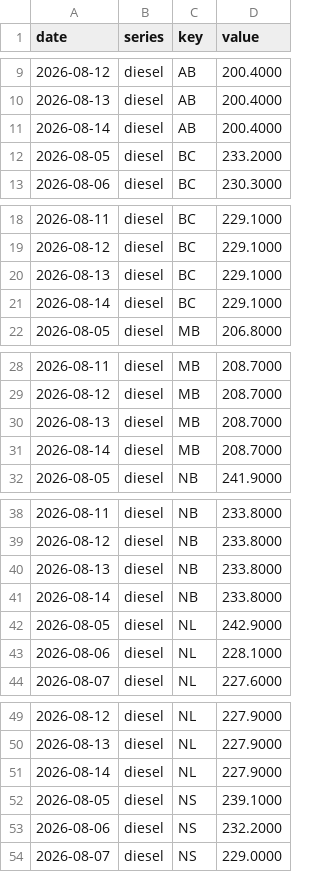
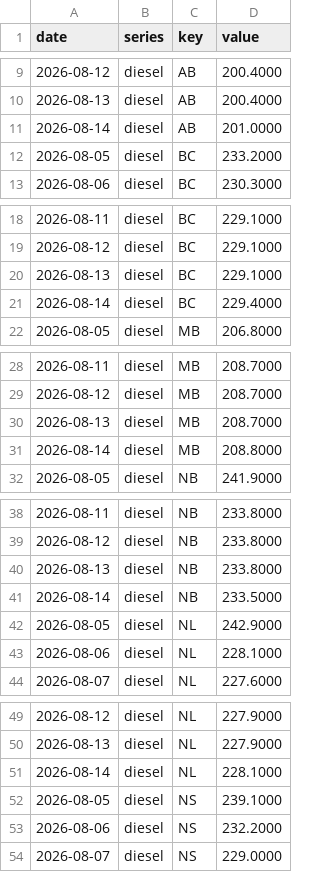
Before and after one commit to akheemjd/NMM_Dashboard, a CSV file: data/history/series.csv, drawn as a sheet; only a part is shown, gaps mark what is left out; the diff covers the shown part only.

```diff
--- a/data/history/series.csv
+++ b/data/history/series.csv
@@ -10,3 +10,3 @@ date,series,key,value
 2026-08-13,diesel,AB,200.4000
-2026-08-14,diesel,AB,200.4000
+2026-08-14,diesel,AB,201.0000
 2026-08-05,diesel,BC,233.2000
@@ -20,3 +20,3 @@ date,series,key,value
 2026-08-13,diesel,BC,229.1000
-2026-08-14,diesel,BC,229.1000
+2026-08-14,diesel,BC,229.4000
 2026-08-05,diesel,MB,206.8000
@@ -30,3 +30,3 @@ date,series,key,value
 2026-08-13,diesel,MB,208.7000
-2026-08-14,diesel,MB,208.7000
+2026-08-14,diesel,MB,208.8000
 2026-08-05,diesel,NB,241.9000
@@ -40,3 +40,3 @@ date,series,key,value
 2026-08-13,diesel,NB,233.8000
-2026-08-14,diesel,NB,233.8000
+2026-08-14,diesel,NB,233.5000
 2026-08-05,diesel,NL,242.9000
@@ -50,3 +50,3 @@ date,series,key,value
 2026-08-13,diesel,NL,227.9000
-2026-08-14,diesel,NL,227.9000
+2026-08-14,diesel,NL,228.1000
 2026-08-05,diesel,NS,239.1000
```
Also changed, not shown: 7 edited cells elsewhere in this file, data/history/border.csv, 28 other files.
